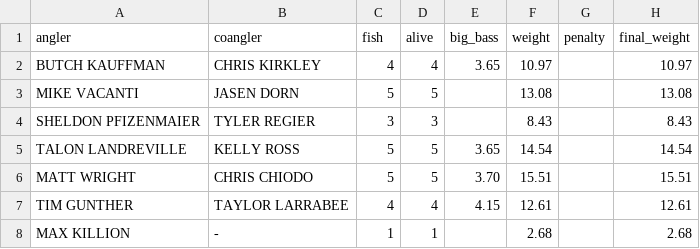
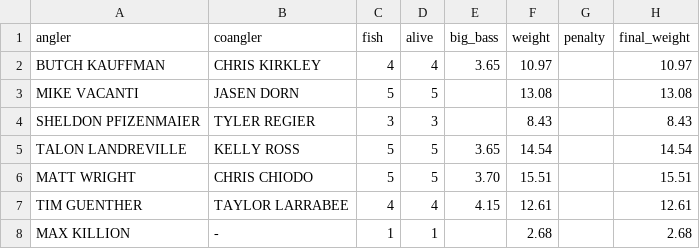
Before and after one commit to i70bassanglers/i70bassanglers.github.io, a CSV file: _data/club_results/04_19_2026.csv, drawn as a sheet.

```diff
--- a/_data/club_results/04_19_2026.csv
+++ b/_data/club_results/04_19_2026.csv
@@ -6,3 +6,3 @@ TALON LANDREVILLE,KELLY ROSS,5,5,3.65,14.54,,14.54
 MATT WRIGHT,CHRIS CHIODO,5,5,3.70,15.51,,15.51
-TIM GUNTHER,TAYLOR LARRABEE,4,4,4.15,12.61,,12.61
+TIM GUENTHER,TAYLOR LARRABEE,4,4,4.15,12.61,,12.61
 MAX KILLION,-,1,1,,2.68,,2.68
```
Also changed, not shown: _data/club_results/03_21_2026.csv, _data/tournaments.csv, 10 other files.
